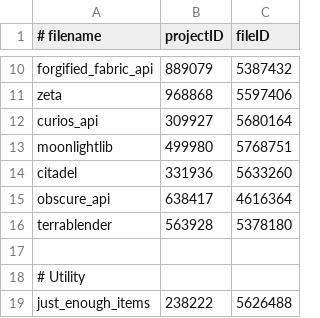
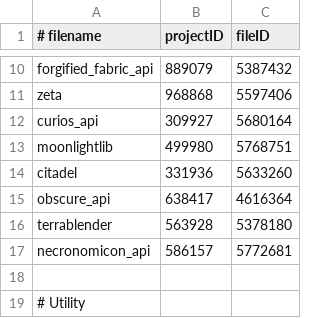
Before and after one commit to tylerbrotherton/Abyssal-Descent, a CSV file: mods.csv, drawn as a sheet; only a part is shown, gaps mark what is left out; the shorter side is filled out with more unchanged rows; the diff names each change by its address in the sheet, - before the commit and + after, or states it on an @@ line.

Commit message:
chore: update mods.csv

```diff
--- a/mods.csv
+++ b/mods.csv
+row 17: necronomicon_api | 586157 | 5772681
```
